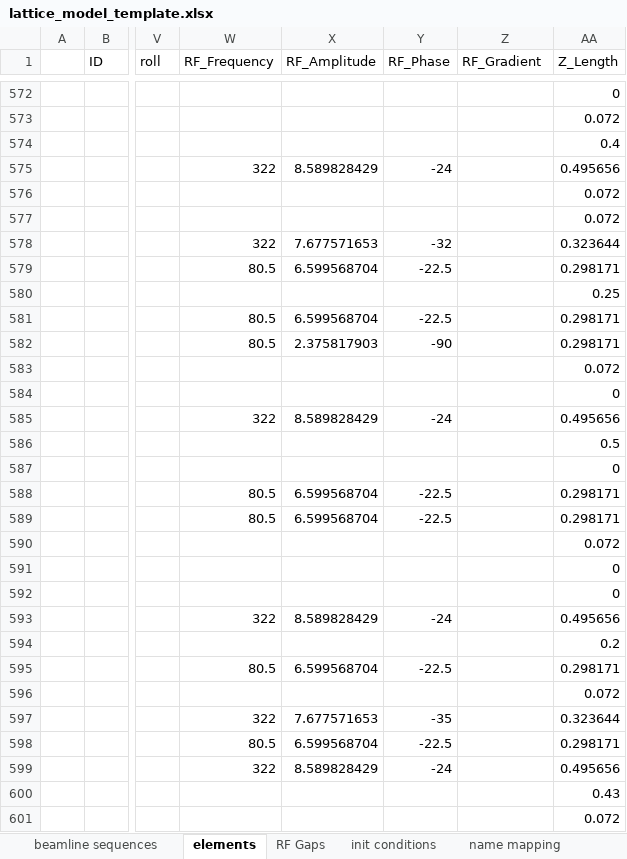
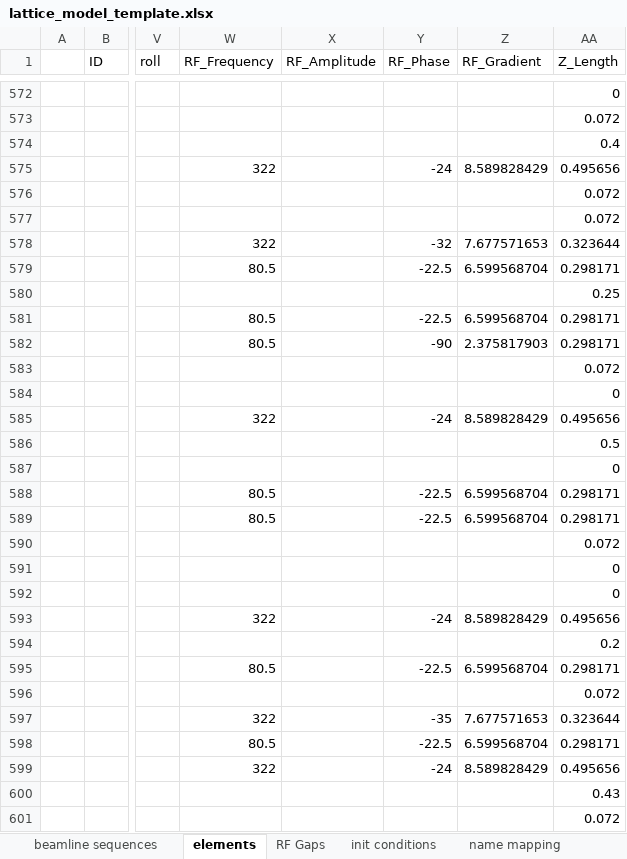
Before and after one commit to AcceleratorDatabase/heps-db-lattice_model, an Excel workbook: modelDB/data/lattice_model_template.xlsx, sheet elements, drawn as a sheet; only a part is shown, gaps mark what is left out; values as stored, in another font and other column widths than the file's, no borders; the diff covers the shown part only; the diff names each change by its address in the sheet, - before the commit and + after, or states it on an @@ line.

Commit message:
The RF amp should be in gradient column.

```diff
--- a/modelDB/data/lattice_model_template.xlsx (sheet elements)
+++ b/modelDB/data/lattice_model_template.xlsx (sheet elements)
-X575 (RF_Amplitude): 8.589828429
+X575 (RF_Amplitude): (empty)
-Z575 (RF_Gradient): (empty)
+Z575 (RF_Gradient): 8.589828429
-X578 (RF_Amplitude): 7.677571653
+X578 (RF_Amplitude): (empty)
-Z578 (RF_Gradient): (empty)
+Z578 (RF_Gradient): 7.677571653
-X579 (RF_Amplitude): 6.599568704
+X579 (RF_Amplitude): (empty)
-Z579 (RF_Gradient): (empty)
+Z579 (RF_Gradient): 6.599568704
-X581 (RF_Amplitude): 6.599568704
+X581 (RF_Amplitude): (empty)
-Z581 (RF_Gradient): (empty)
+Z581 (RF_Gradient): 6.599568704
-X582 (RF_Amplitude): 2.375817903
+X582 (RF_Amplitude): (empty)
-Z582 (RF_Gradient): (empty)
+Z582 (RF_Gradient): 2.375817903
-X585 (RF_Amplitude): 8.589828429
+X585 (RF_Amplitude): (empty)
-Z585 (RF_Gradient): (empty)
+Z585 (RF_Gradient): 8.589828429
-X588:X589 (RF_Amplitude): 6.599568704
+X588:X589 (RF_Amplitude): (empty)
-Z588:Z589 (RF_Gradient): (empty)
+Z588:Z589 (RF_Gradient): 6.599568704
-X593 (RF_Amplitude): 8.589828429
+X593 (RF_Amplitude): (empty)
-Z593 (RF_Gradient): (empty)
+Z593 (RF_Gradient): 8.589828429
-X595 (RF_Amplitude): 6.599568704
+X595 (RF_Amplitude): (empty)
-Z595 (RF_Gradient): (empty)
+Z595 (RF_Gradient): 6.599568704
-X597 (RF_Amplitude): 7.677571653
+X597 (RF_Amplitude): (empty)
-Z597 (RF_Gradient): (empty)
+Z597 (RF_Gradient): 7.677571653
-X598 (RF_Amplitude): 6.599568704
+X598 (RF_Amplitude): (empty)
-Z598 (RF_Gradient): (empty)
+Z598 (RF_Gradient): 6.599568704
-X599 (RF_Amplitude): 8.589828429
+X599 (RF_Amplitude): (empty)
-Z599 (RF_Gradient): (empty)
+Z599 (RF_Gradient): 8.589828429
```
Also changed, not shown: 638 edited cells elsewhere in this sheet, 1 other file.
